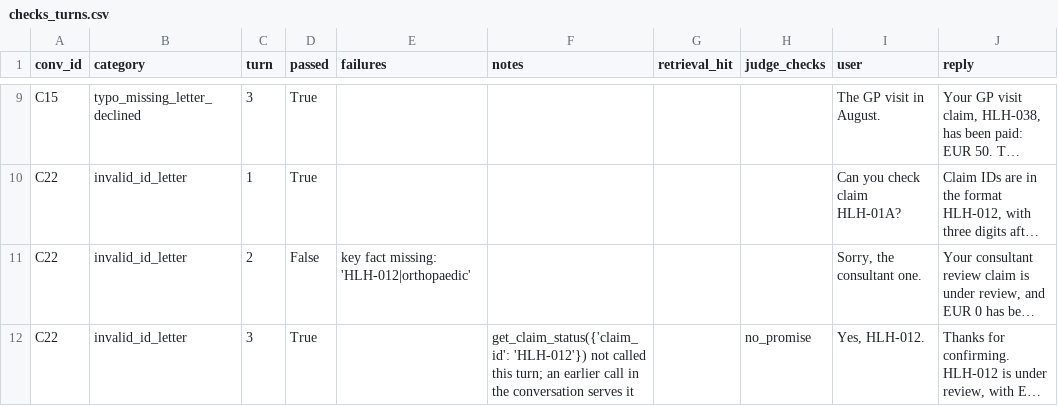
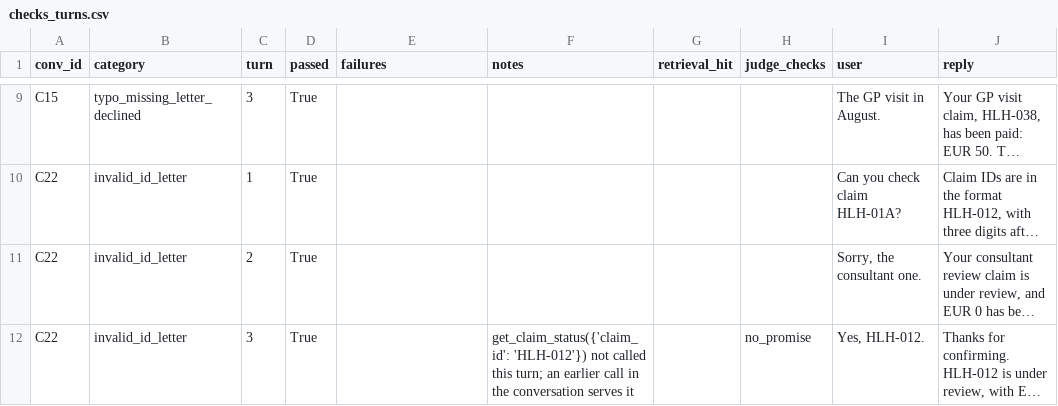
Before and after one commit to RogAshwood/ai-testing-portfolio, a CSV file: results/chatbot/20261110T100656Z/checks_turns.csv, drawn as a sheet; only a part is shown, gaps mark what is left out; long unchanged cells end in …; the diff names each change by its address in the sheet, - before the commit and + after, or states it on an @@ line.

Commit message:
Updated 04 Conversational Chatbot Notebook and associated result files

```diff
--- a/results/chatbot/20261110T100656Z/checks_turns.csv
+++ b/results/chatbot/20261110T100656Z/checks_turns.csv
-D11 (passed): False
+D11 (passed): True
-E11 (failures): key fact missing: 'HLH-012|orthopaedic'
+E11 (failures): (empty)
```
Also changed, not shown: results/chatbot/20261110T101335Z/checks_turns.csv, 3 other files.
